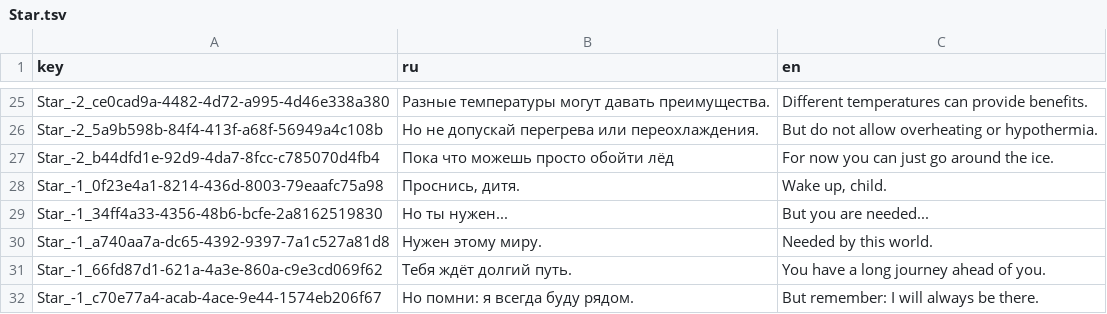
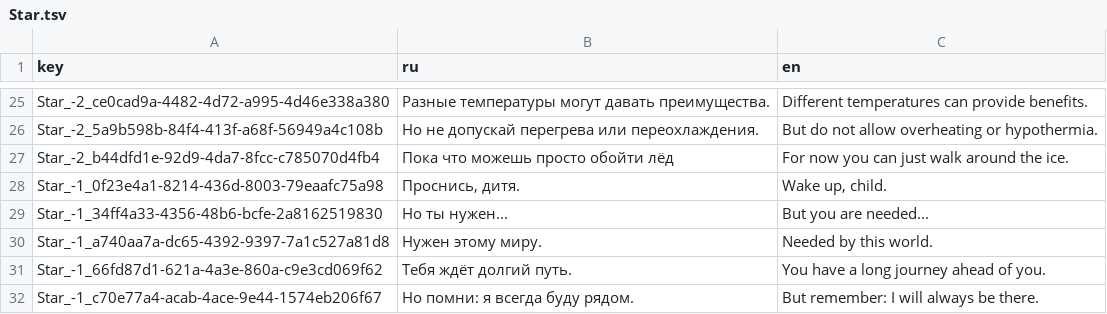
Before and after one commit to NevskyV/Warmtail, a TSV file: Assets/StreamingAssets/Localization/Star.tsv, drawn as a sheet; only a part is shown, gaps mark what is left out.

```diff
--- a/Assets/StreamingAssets/Localization/Star.tsv
+++ b/Assets/StreamingAssets/Localization/Star.tsv
@@ -26,3 +26,3 @@ Star_-2_ce0cad9a-4482-4d72-a995-4d46e338a380	Разные температуры
 Star_-2_5a9b598b-84f4-413f-a68f-56949a4c108b	Но не допускай перегрева или переохлаждения.	But do not allow overheating or hypothermia.
-Star_-2_b44dfd1e-92d9-4da7-8fcc-c785070d4fb4	Пока что можешь просто обойти лёд	For now you can just go around the ice.
+Star_-2_b44dfd1e-92d9-4da7-8fcc-c785070d4fb4	Пока что можешь просто обойти лёд	For now you can just walk around the ice.
 Star_-1_0f23e4a1-8214-436d-8003-79eaafc75a98	Проснись, дитя.	Wake up, child.
```
Also changed, not shown: Assets/StreamingAssets/Localization/Player.tsv, Assets/StreamingAssets/Localization/UI.tsv, 27 other files.
